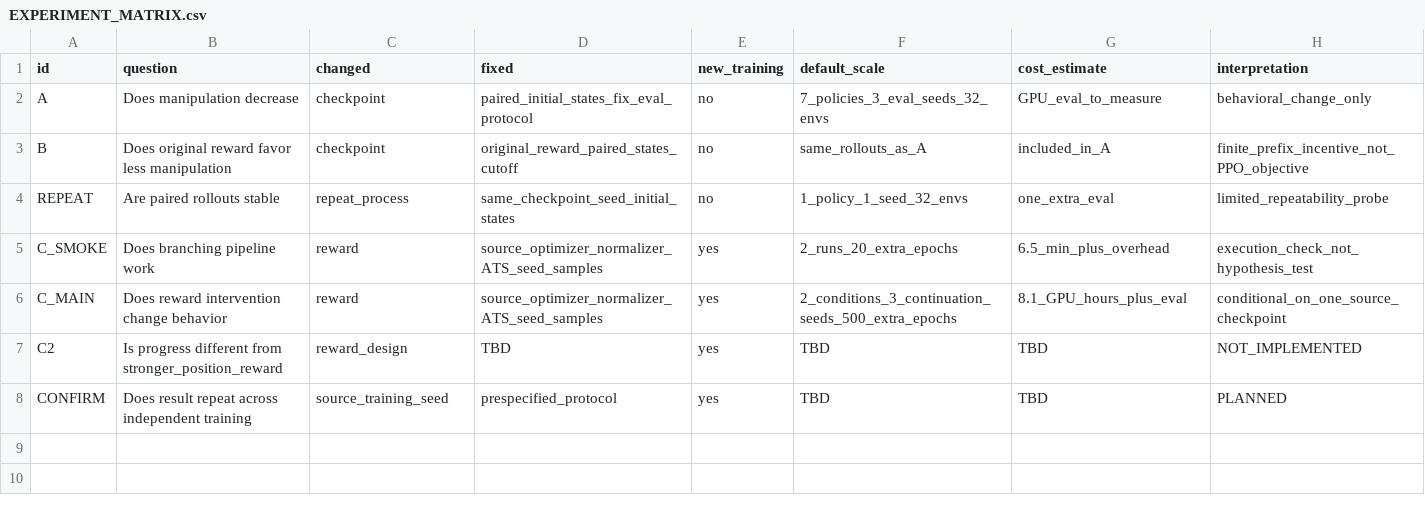
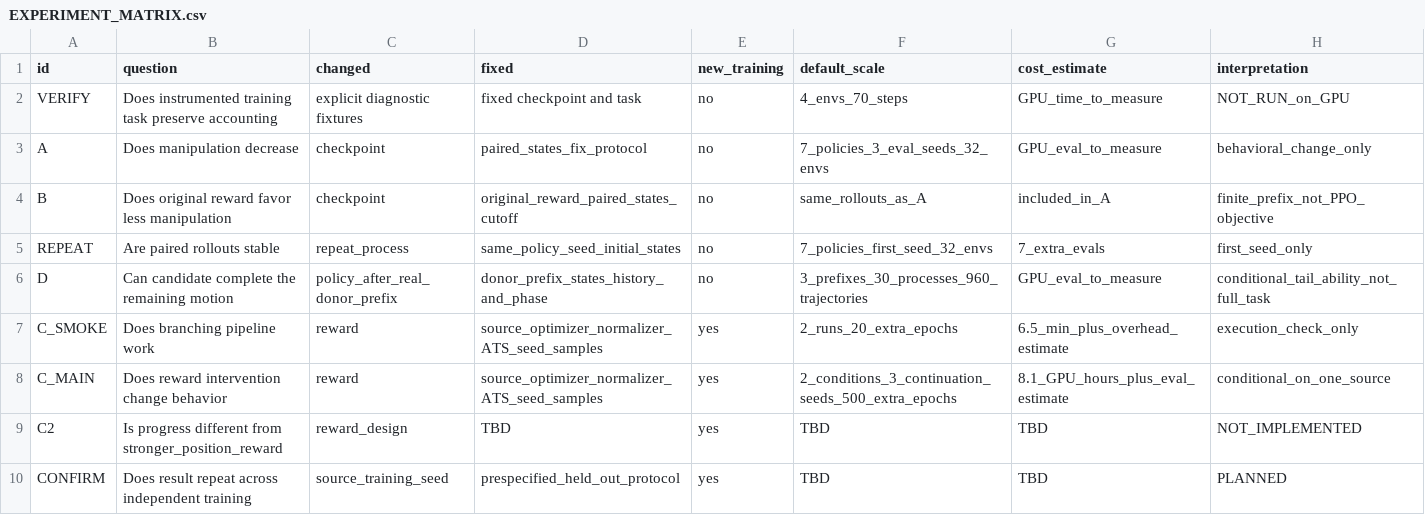
Before and after one commit to chaseungjoon/3dv-project, a CSV file: repos/skillmimic-v2/experiments/task_avoidance/EXPERIMENT_MATRIX.csv, drawn as a sheet.

Commit message:
Harden task avoidance runs and add controlled capability diagnostics

```diff
--- a/repos/skillmimic-v2/experiments/task_avoidance/EXPERIMENT_MATRIX.csv
+++ b/repos/skillmimic-v2/experiments/task_avoidance/EXPERIMENT_MATRIX.csv
@@ -1,8 +1,10 @@
 id,question,changed,fixed,new_training,default_scale,cost_estimate,interpretation
-A,Does manipulation decrease,checkpoint,paired_initial_states_fix_eval_protocol,no,7_policies_3_eval_seeds_32_envs,GPU_eval_to_measure,behavioral_change_only
-B,Does original reward favor less manipulation,checkpoint,original_reward_paired_states_cutoff,no,same_rollouts_as_A,included_in_A,finite_prefix_incentive_not_PPO_objective
-REPEAT,Are paired rollouts stable,repeat_process,same_checkpoint_seed_initial_states,no,1_policy_1_seed_32_envs,one_extra_eval,limited_repeatability_probe
-C_SMOKE,Does branching pipeline work,reward,source_optimizer_normalizer_ATS_seed_samples,yes,2_runs_20_extra_epochs,6.5_min_plus_overhead,execution_check_not_hypothesis_test
-C_MAIN,Does reward intervention change behavior,reward,source_optimizer_normalizer_ATS_seed_samples,yes,2_conditions_3_continuation_seeds_500_extra_epochs,8.1_GPU_hours_plus_eval,conditional_on_one_source_checkpoint
+VERIFY,Does instrumented training task preserve accounting,explicit diagnostic fixtures,fixed checkpoint and task, no,4_envs_70_steps,GPU_time_to_measure,NOT_RUN_on_GPU
+A,Does manipulation decrease,checkpoint,paired_states_fix_protocol,no,7_policies_3_eval_seeds_32_envs,GPU_eval_to_measure,behavioral_change_only
+B,Does original reward favor less manipulation,checkpoint,original_reward_paired_states_cutoff,no,same_rollouts_as_A,included_in_A,finite_prefix_not_PPO_objective
+REPEAT,Are paired rollouts stable,repeat_process,same_policy_seed_initial_states,no,7_policies_first_seed_32_envs,7_extra_evals,first_seed_only
+D,Can candidate complete the remaining motion,policy_after_real_donor_prefix,donor_prefix_states_history_and_phase,no,3_prefixes_30_processes_960_trajectories,GPU_eval_to_measure,conditional_tail_ability_not_full_task
+C_SMOKE,Does branching pipeline work,reward,source_optimizer_normalizer_ATS_seed_samples,yes,2_runs_20_extra_epochs,6.5_min_plus_overhead_estimate,execution_check_only
+C_MAIN,Does reward intervention change behavior,reward,source_optimizer_normalizer_ATS_seed_samples,yes,2_conditions_3_continuation_seeds_500_extra_epochs,8.1_GPU_hours_plus_eval_estimate,conditional_on_one_source
 C2,Is progress different from stronger_position_reward,reward_design,TBD,yes,TBD,TBD,NOT_IMPLEMENTED
-CONFIRM,Does result repeat across independent training,source_training_seed,prespecified_protocol,yes,TBD,TBD,PLANNED
+CONFIRM,Does result repeat across independent training,source_training_seed,prespecified_held_out_protocol,yes,TBD,TBD,PLANNED
```
Also changed, not shown: 21 other files.
